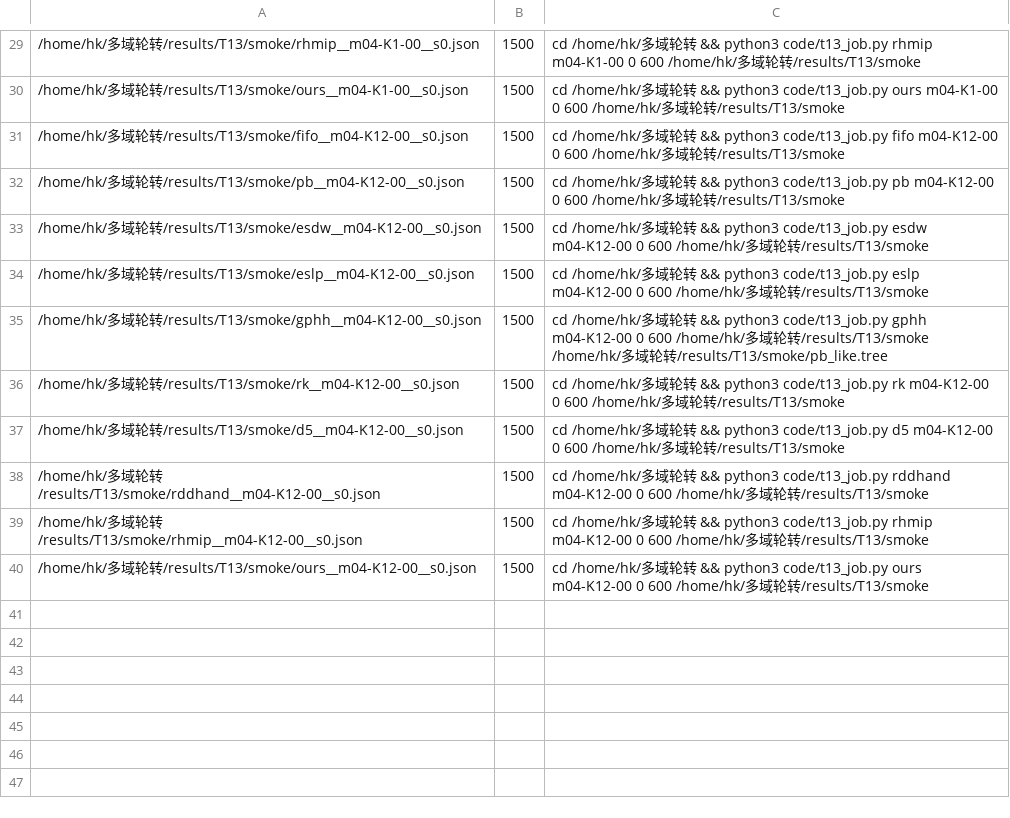
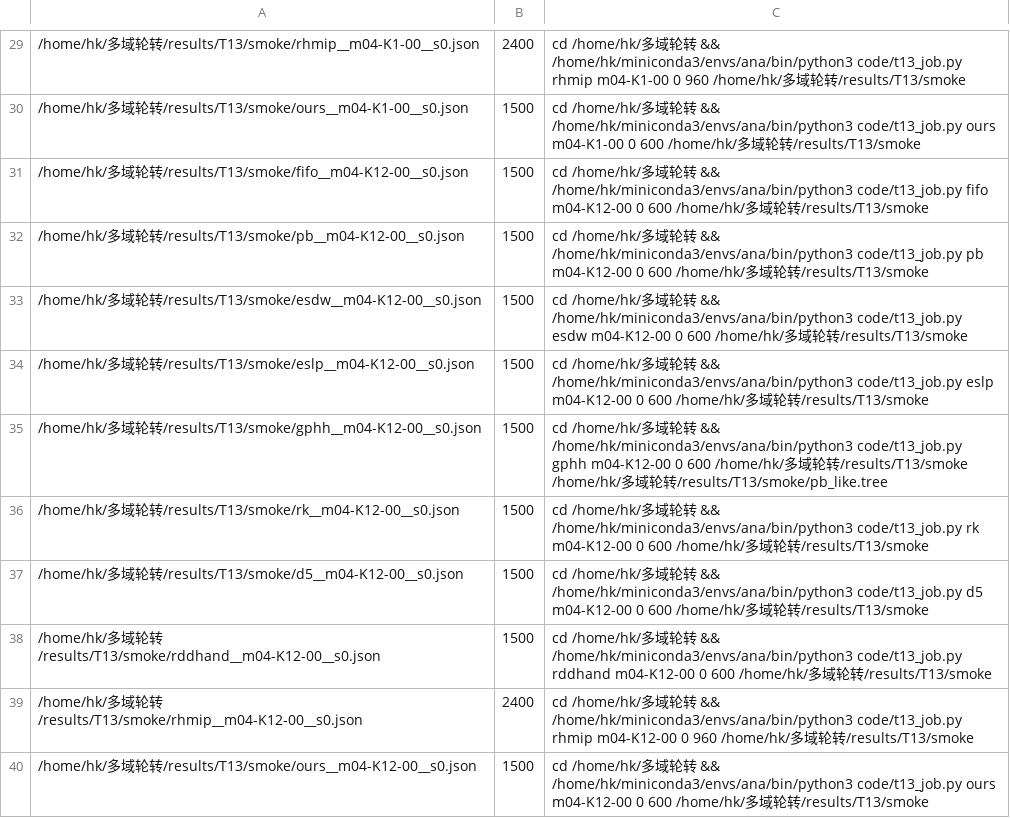
Before and after one commit to whc-229/multi-domain-rotation, a TSV file: results/T13/smoke_jobs.tsv, drawn as a sheet; only a part is shown, gaps mark what is left out; the diff covers the shown part only.

```diff
--- a/results/T13/smoke_jobs.tsv
+++ b/results/T13/smoke_jobs.tsv
@@ -29,12 +29,12 @@
-/home/hk/多域轮转/results/T13/smoke/rhmip__m04-K1-00__s0.json	1500	cd /home/hk/多域轮转 && python3 code/t13_job.py rhmip m04-K1-00 0 600 /home/hk/多域轮转/results/T13/smoke
-/home/hk/多域轮转/results/T13/smoke/ours__m04-K1-00__s0.json	1500	cd /home/hk/多域轮转 && python3 code/t13_job.py ours m04-K1-00 0 600 /home/hk/多域轮转/results/T13/smoke
-/home/hk/多域轮转/results/T13/smoke/fifo__m04-K12-00__s0.json	1500	cd /home/hk/多域轮转 && python3 code/t13_job.py fifo m04-K12-00 0 600 /home/hk/多域轮转/results/T13/smoke
-/home/hk/多域轮转/results/T13/smoke/pb__m04-K12-00__s0.json	1500	cd /home/hk/多域轮转 && python3 code/t13_job.py pb m04-K12-00 0 600 /home/hk/多域轮转/results/T13/smoke
-/home/hk/多域轮转/results/T13/smoke/esdw__m04-K12-00__s0.json	1500	cd /home/hk/多域轮转 && python3 code/t13_job.py esdw m04-K12-00 0 600 /home/hk/多域轮转/results/T13/smoke
-/home/hk/多域轮转/results/T13/smoke/eslp__m04-K12-00__s0.json	1500	cd /home/hk/多域轮转 && python3 code/t13_job.py eslp m04-K12-00 0 600 /home/hk/多域轮转/results/T13/smoke
-/home/hk/多域轮转/results/T13/smoke/gphh__m04-K12-00__s0.json	1500	cd /home/hk/多域轮转 && python3 code/t13_job.py gphh m04-K12-00 0 600 /home/hk/多域轮转/results/T13/smoke /home/hk/多域轮转/results/T13/smoke/pb_like.tree
-/home/hk/多域轮转/results/T13/smoke/rk__m04-K12-00__s0.json	1500	cd /home/hk/多域轮转 && python3 code/t13_job.py rk m04-K12-00 0 600 /home/hk/多域轮转/results/T13/smoke
-/home/hk/多域轮转/results/T13/smoke/d5__m04-K12-00__s0.json	1500	cd /home/hk/多域轮转 && python3 code/t13_job.py d5 m04-K12-00 0 600 /home/hk/多域轮转/results/T13/smoke
-/home/hk/多域轮转/results/T13/smoke/rddhand__m04-K12-00__s0.json	1500	cd /home/hk/多域轮转 && python3 code/t13_job.py rddhand m04-K12-00 0 600 /home/hk/多域轮转/results/T13/smoke
-/home/hk/多域轮转/results/T13/smoke/rhmip__m04-K12-00__s0.json	1500	cd /home/hk/多域轮转 && python3 code/t13_job.py rhmip m04-K12-00 0 600 /home/hk/多域轮转/results/T13/smoke
-/home/hk/多域轮转/results/T13/smoke/ours__m04-K12-00__s0.json	1500	cd /home/hk/多域轮转 && python3 code/t13_job.py ours m04-K12-00 0 600 /home/hk/多域轮转/results/T13/smoke
+/home/hk/多域轮转/results/T13/smoke/rhmip__m04-K1-00__s0.json	2400	cd /home/hk/多域轮转 && /home/hk/miniconda3/envs/ana/bin/python3 code/t13_job.py rhmip m04-K1-00 0 960 /home/hk/多域轮转/results/T13/smoke
+/home/hk/多域轮转/results/T13/smoke/ours__m04-K1-00__s0.json	1500	cd /home/hk/多域轮转 && /home/hk/miniconda3/envs/ana/bin/python3 code/t13_job.py ours m04-K1-00 0 600 /home/hk/多域轮转/results/T13/smoke
+/home/hk/多域轮转/results/T13/smoke/fifo__m04-K12-00__s0.json	1500	cd /home/hk/多域轮转 && /home/hk/miniconda3/envs/ana/bin/python3 code/t13_job.py fifo m04-K12-00 0 600 /home/hk/多域轮转/results/T13/smoke
+/home/hk/多域轮转/results/T13/smoke/pb__m04-K12-00__s0.json	1500	cd /home/hk/多域轮转 && /home/hk/miniconda3/envs/ana/bin/python3 code/t13_job.py pb m04-K12-00 0 600 /home/hk/多域轮转/results/T13/smoke
+/home/hk/多域轮转/results/T13/smoke/esdw__m04-K12-00__s0.json	1500	cd /home/hk/多域轮转 && /home/hk/miniconda3/envs/ana/bin/python3 code/t13_job.py esdw m04-K12-00 0 600 /home/hk/多域轮转/results/T13/smoke
+/home/hk/多域轮转/results/T13/smoke/eslp__m04-K12-00__s0.json	1500	cd /home/hk/多域轮转 && /home/hk/miniconda3/envs/ana/bin/python3 code/t13_job.py eslp m04-K12-00 0 600 /home/hk/多域轮转/results/T13/smoke
+/home/hk/多域轮转/results/T13/smoke/gphh__m04-K12-00__s0.json	1500	cd /home/hk/多域轮转 && /home/hk/miniconda3/envs/ana/bin/python3 code/t13_job.py gphh m04-K12-00 0 600 /home/hk/多域轮转/results/T13/smoke /home/hk/多域轮转/results/T13/smoke/pb_like.tree
+/home/hk/多域轮转/results/T13/smoke/rk__m04-K12-00__s0.json	1500	cd /home/hk/多域轮转 && /home/hk/miniconda3/envs/ana/bin/python3 code/t13_job.py rk m04-K12-00 0 600 /home/hk/多域轮转/results/T13/smoke
+/home/hk/多域轮转/results/T13/smoke/d5__m04-K12-00__s0.json	1500	cd /home/hk/多域轮转 && /home/hk/miniconda3/envs/ana/bin/python3 code/t13_job.py d5 m04-K12-00 0 600 /home/hk/多域轮转/results/T13/smoke
+/home/hk/多域轮转/results/T13/smoke/rddhand__m04-K12-00__s0.json	1500	cd /home/hk/多域轮转 && /home/hk/miniconda3/envs/ana/bin/python3 code/t13_job.py rddhand m04-K12-00 0 600 /home/hk/多域轮转/results/T13/smoke
+/home/hk/多域轮转/results/T13/smoke/rhmip__m04-K12-00__s0.json	2400	cd /home/hk/多域轮转 && /home/hk/miniconda3/envs/ana/bin/python3 code/t13_job.py rhmip m04-K12-00 0 960 /home/hk/多域轮转/results/T13/smoke
+/home/hk/多域轮转/results/T13/smoke/ours__m04-K12-00__s0.json	1500	cd /home/hk/多域轮转 && /home/hk/miniconda3/envs/ana/bin/python3 code/t13_job.py ours m04-K12-00 0 600 /home/hk/多域轮转/results/T13/smoke
```
Also changed, not shown: 30 edited cells elsewhere in this file, results/T14_gphh/jobs.tsv, 7 other files.
